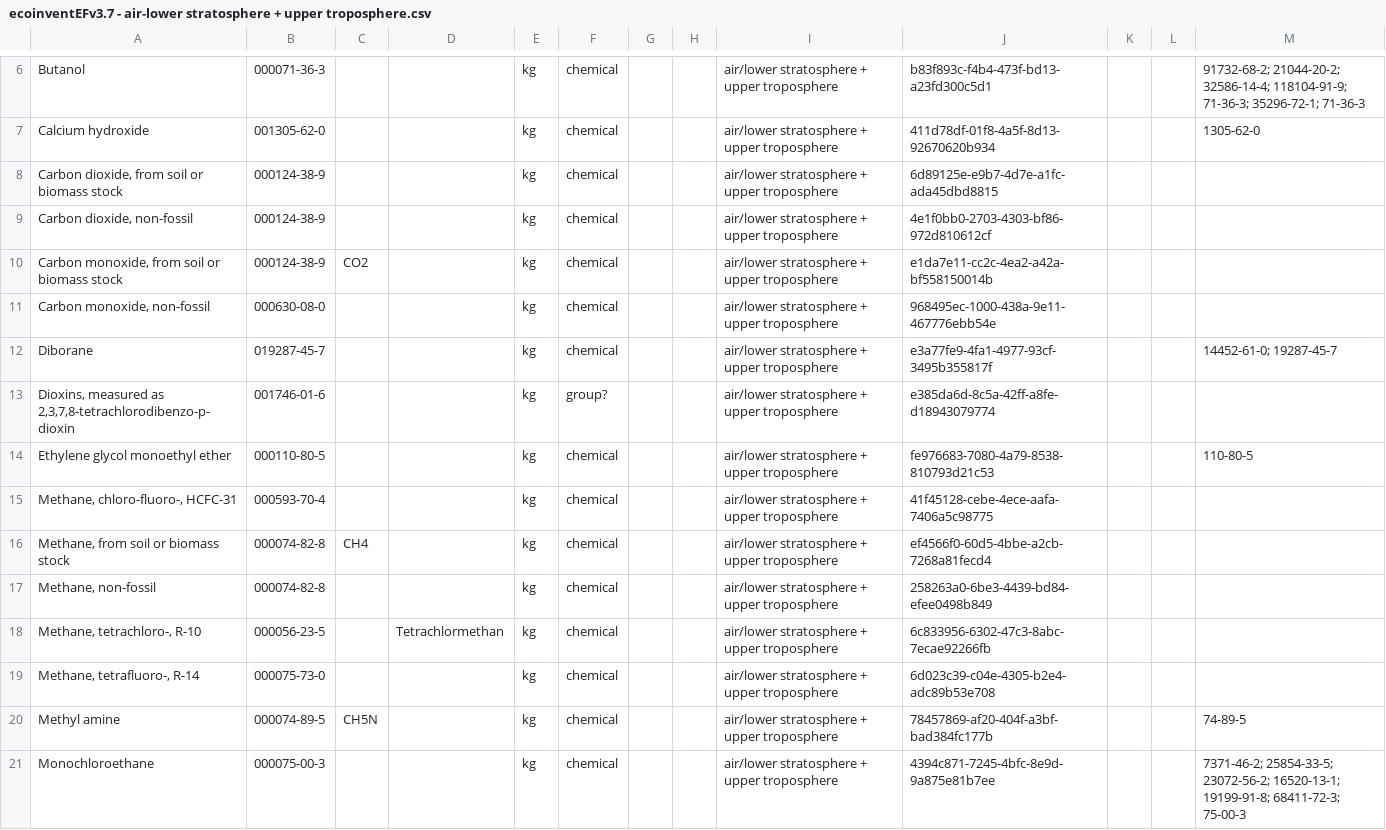
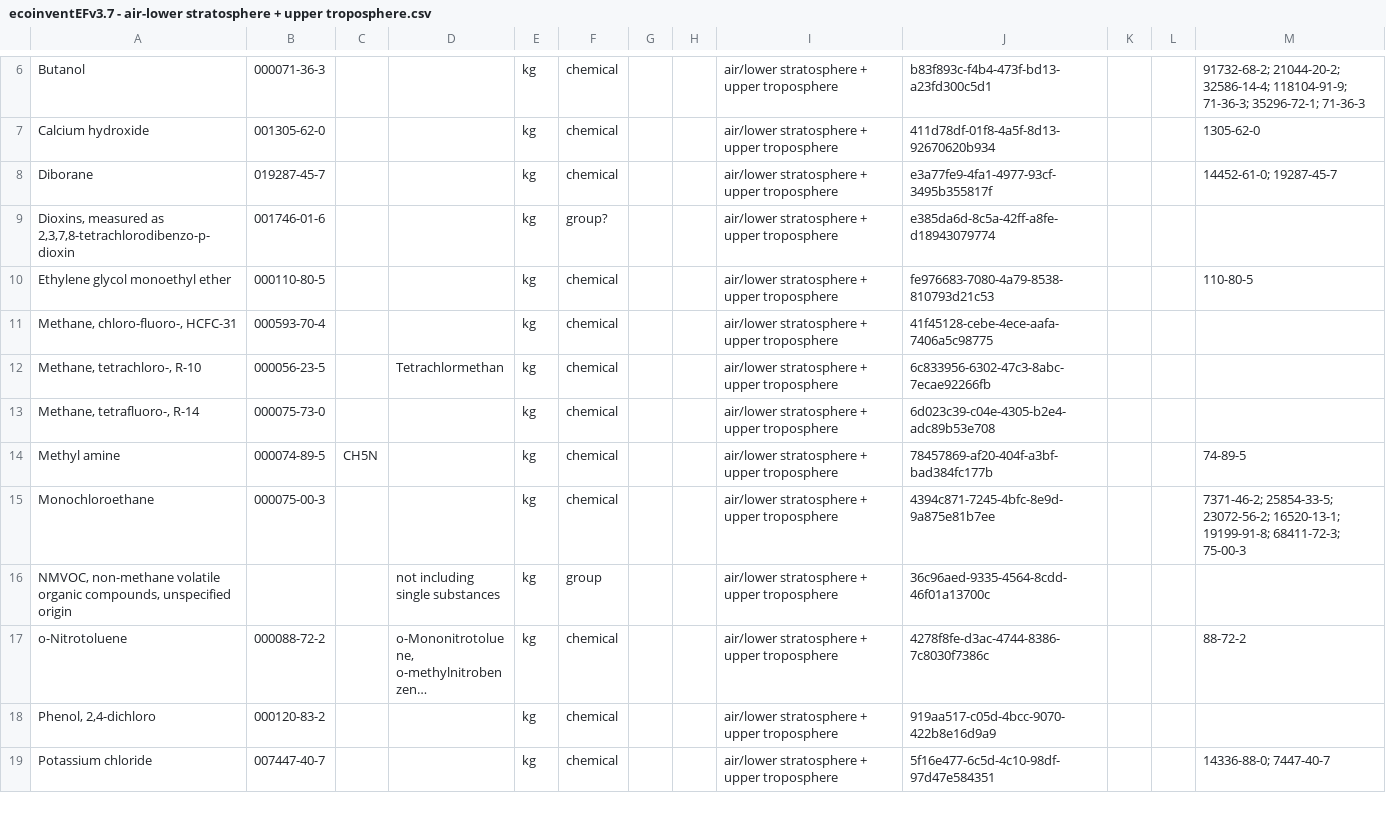
Before and after one commit to brightway-lca/simapro_ecoinvent_elementary_flows, a CSV file: Mapping/Output/Unmatched/By category/ecoinventEFv3.7 - air-lower stratosphere + upper troposphere.csv, drawn as a sheet; only a part is shown, gaps mark what is left out; the shorter side is filled out with more unchanged rows; long unchanged cells end in …; the diff names each change by its address in the sheet, - before the commit and + after, or states it on an @@ line.

Commit message:
[AUTO]Update authors list and current status
Files changed:
R100	Contribute/carbon-missing.csv	Contribute/Archive/carbon-missing.csv
M	Mapping/Output/Mapped_files/SimaProv94-ecoinventEFv3.7.csv
M	Mapping/Output/Unmatched/By category/SimaProv9.4 - Airborne emissions.csv
M	Mapping/Output/Unmatched/By category/ecoinventEFv3.7 - air-low population density, long-term.csv
M	Mapping/Output/Unmatched/By category/ecoinventEFv3.7 - air-lower stratosphere + upper troposphere.csv
M	Mapping/Output/Unmatched/By category/ecoinventEFv3.7 - air-non-urban air or from high stacks.csv
M	Mapping/Output/Unmatched/By category/ecoinventEFv3.7 - air-unspecified.csv
M	Mapping/Output/Unmatched/By category/ecoinventEFv3.7 - air-urban air close to ground.csv
M	Mapping/Output/Unmatched/SimaProv9.4.csv
M	Mapping/Output/Unmatched/ecoinventEFv3.7.csv
M	status.md

```diff
--- a/Mapping/Output/Unmatched/By category/ecoinventEFv3.7 - air-lower stratosphere + upper troposphere.csv
+++ b/Mapping/Output/Unmatched/By category/ecoinventEFv3.7 - air-lower stratosphere + upper troposphere.csv
-row 8: Carbon dioxide, from soil or biomass stock | 000124-38-9 |  |  | kg | chemical |  |  | air/lower stratosphere + upper troposphere | 6d89125e-e9b7-4d7e-a1fc-ada45dbd8815
-row 9: Carbon dioxide, non-fossil | 000124-38-9 |  |  | kg | chemical |  |  | air/lower stratosphere + upper troposphere | 4e1f0bb0-2703-4303-bf86-972d810612cf
-row 10: Carbon monoxide, from soil or biomass stock | 000124-38-9 | CO2 |  | kg | chemical |  |  | air/lower stratosphere + upper troposphere | e1da7e11-cc2c-4ea2-a42a-bf558150014b
-row 11: Carbon monoxide, non-fossil | 000630-08-0 |  |  | kg | chemical |  |  | air/lower stratosphere + upper troposphere | 968495ec-1000-438a-9e11-467776ebb54e
-row 16: Methane, from soil or biomass stock | 000074-82-8 | CH4 |  | kg | chemical |  |  | air/lower stratosphere + upper troposphere | ef4566f0-60d5-4bbe-a2cb-7268a81fecd4
-row 17: Methane, non-fossil | 000074-82-8 |  |  | kg | chemical |  |  | air/lower stratosphere + upper troposphere | 258263a0-6be3-4439-bd84-efee0498b849
```
Also changed, not shown: Mapping/Output/Unmatched/By category/SimaProv9.4 - Airborne emissions.csv, Mapping/Output/Unmatched/By category/ecoinventEFv3.7 - air-low population density, long-term.csv, 8 other files.
